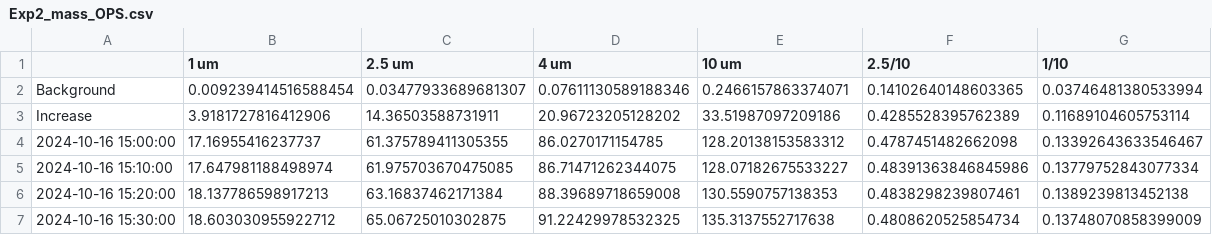
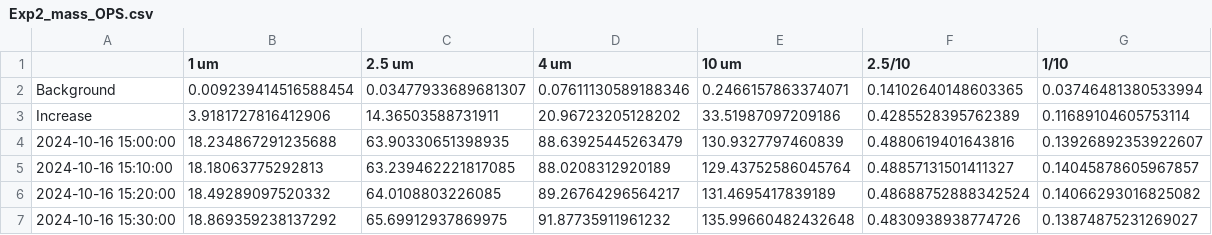
Before and after one commit to Normann25/Master-thesis, a CSV file: Lund Brake Wear/Exp2_mass_OPS.csv, drawn as a sheet.

```diff
--- a/Lund Brake Wear/Exp2_mass_OPS.csv
+++ b/Lund Brake Wear/Exp2_mass_OPS.csv
@@ -3,5 +3,5 @@ Background,0.009239414516588454,0.03477933689681307,0.07611130589188346,0.246615
 Increase,3.9181727816412906,14.36503588731911,20.96723205128202,33.51987097209186,0.4285528395762389,0.11689104605753114
-2024-10-16 15:00:00,17.16955416237737,61.375789411305355,86.0270171154785,128.20138153583312,0.4787451482662098,0.13392643633546467
-2024-10-16 15:10:00,17.647981188498974,61.975703670475085,86.71471262344075,128.07182675533227,0.48391363846845986,0.13779752843077334
-2024-10-16 15:20:00,18.137786598917213,63.16837462171384,88.39689718659008,130.5590757138353,0.4838298239807461,0.1389239813452138
-2024-10-16 15:30:00,18.603030955922712,65.06725010302875,91.22429978532325,135.3137552717638,0.4808620525854734,0.13748070858399009
+2024-10-16 15:00:00,18.234867291235688,63.90330651398935,88.63925445263479,130.9327797460839,0.4880619401643816,0.13926892353922607
+2024-10-16 15:10:00,18.18063775292813,63.239462221817085,88.0208312920189,129.43752586045764,0.48857131501411327,0.14045878605967857
+2024-10-16 15:20:00,18.49289097520332,64.0108803226085,89.26764296564217,131.4695417839189,0.48688752888342524,0.14066293016825082
+2024-10-16 15:30:00,18.869359238137292,65.69912937869975,91.87735911961232,135.99660482432648,0.4830938938774726,0.13874875231269027
```
Also changed, not shown: Lund Brake Wear/Exp2_number_APS.csv, Lund Brake Wear/Exp2_number_OPS.csv, 7 other files.
